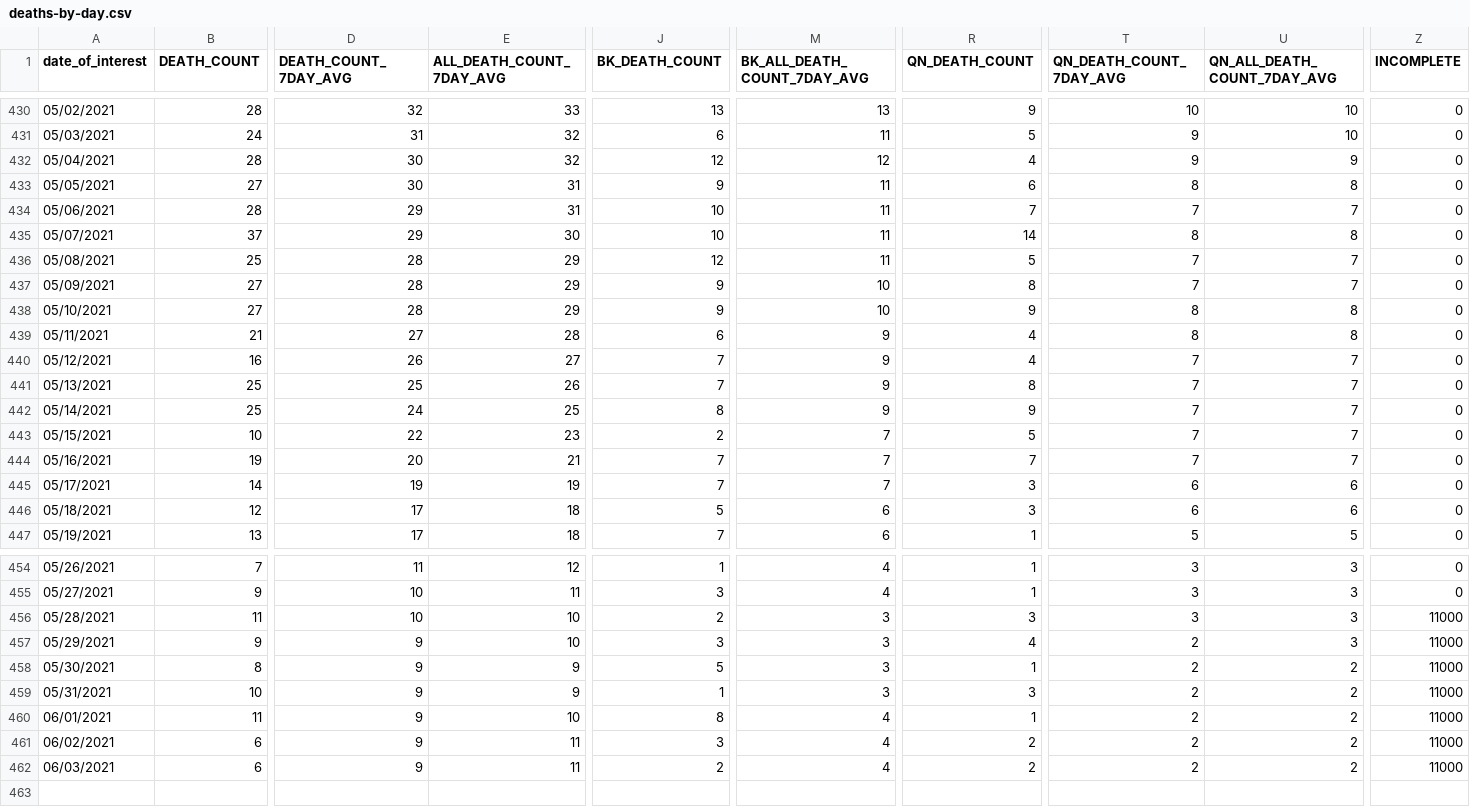
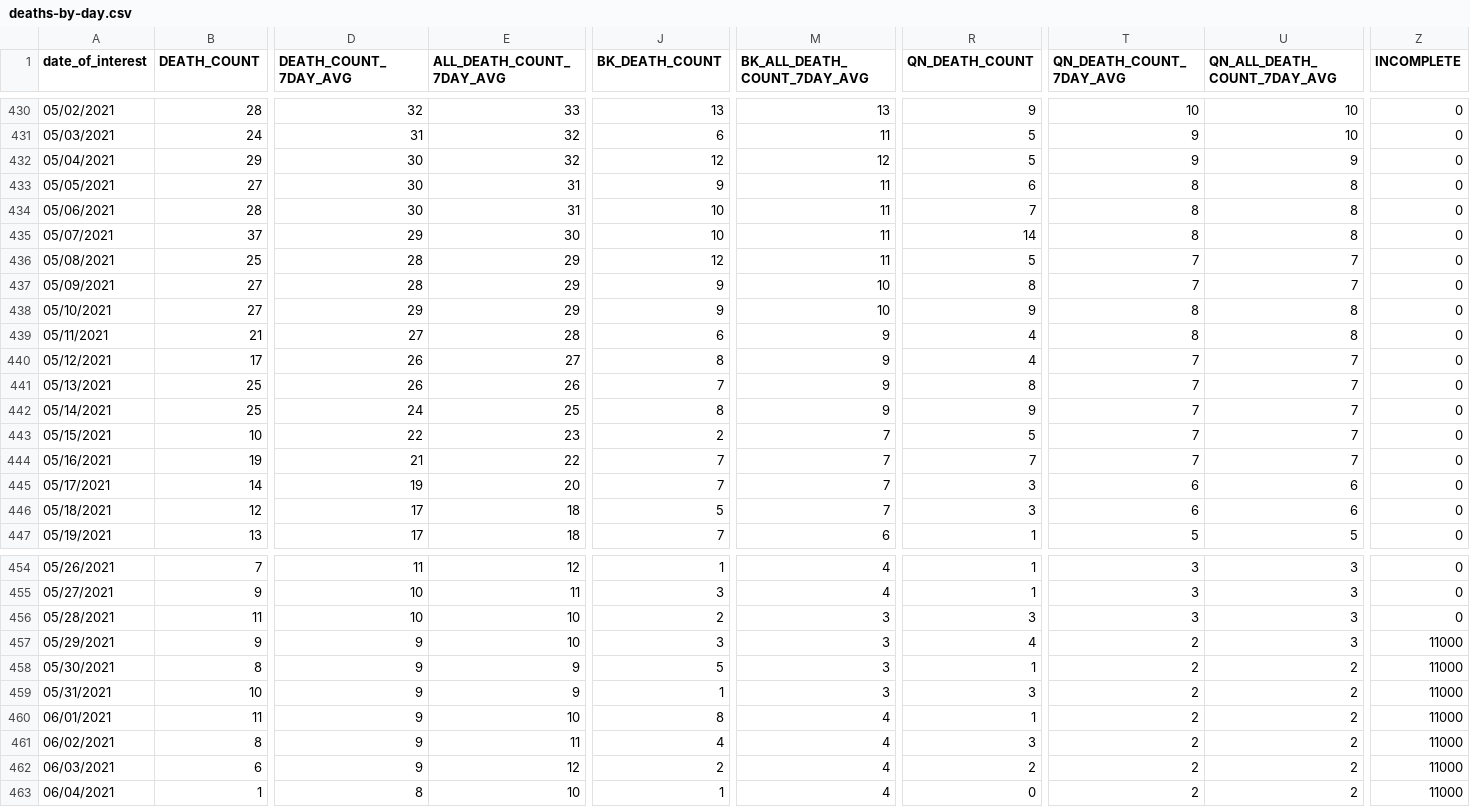
Before and after one commit to nychealth/coronavirus-data, a CSV file: trends/deaths-by-day.csv, drawn as a sheet; only a part is shown, gaps mark what is left out; rows hold the shown columns only; the diff covers the shown part only; the diff names each change by its address in the sheet, - before the commit and + after, or states it on an @@ line.

```diff
--- a/trends/deaths-by-day.csv
+++ b/trends/deaths-by-day.csv
-B432 (DEATH_COUNT): 28
+B432 (DEATH_COUNT): 29
-R432 (QN_DEATH_COUNT): 4
+R432 (QN_DEATH_COUNT): 5
-D434 (DEATH_COUNT_7DAY_AVG): 29
+D434 (DEATH_COUNT_7DAY_AVG): 30
-T434 (QN_DEATH_COUNT_7DAY_AVG): 7
+T434 (QN_DEATH_COUNT_7DAY_AVG): 8
-U434 (QN_ALL_DEATH_COUNT_7DAY_AVG): 7
+U434 (QN_ALL_DEATH_COUNT_7DAY_AVG): 8
-D438 (DEATH_COUNT_7DAY_AVG): 28
+D438 (DEATH_COUNT_7DAY_AVG): 29
-B440 (DEATH_COUNT): 16
+B440 (DEATH_COUNT): 17
-J440 (BK_DEATH_COUNT): 7
+J440 (BK_DEATH_COUNT): 8
-D441 (DEATH_COUNT_7DAY_AVG): 25
+D441 (DEATH_COUNT_7DAY_AVG): 26
-D444 (DEATH_COUNT_7DAY_AVG): 20
+D444 (DEATH_COUNT_7DAY_AVG): 21
-E444 (ALL_DEATH_COUNT_7DAY_AVG): 21
+E444 (ALL_DEATH_COUNT_7DAY_AVG): 22
-E445 (ALL_DEATH_COUNT_7DAY_AVG): 19
+E445 (ALL_DEATH_COUNT_7DAY_AVG): 20
-M446 (BK_ALL_DEATH_COUNT_7DAY_AVG): 6
+M446 (BK_ALL_DEATH_COUNT_7DAY_AVG): 7
-Z456 (INCOMPLETE): 11000
+Z456 (INCOMPLETE): 0
-B461 (DEATH_COUNT): 6
+B461 (DEATH_COUNT): 8
-J461 (BK_DEATH_COUNT): 3
+J461 (BK_DEATH_COUNT): 4
-R461 (QN_DEATH_COUNT): 2
+R461 (QN_DEATH_COUNT): 3
-E462 (ALL_DEATH_COUNT_7DAY_AVG): 11
+E462 (ALL_DEATH_COUNT_7DAY_AVG): 12
+row 463: 06/04/2021 | 1 | 8 | 10 | 1 | 4 | 0 | 2 | 2 | 11000
```
Also changed, not shown: 1 edited cell elsewhere in this file, latest/last7days-by-modzcta.csv, trends/cases-by-day.csv, 32 other files.
